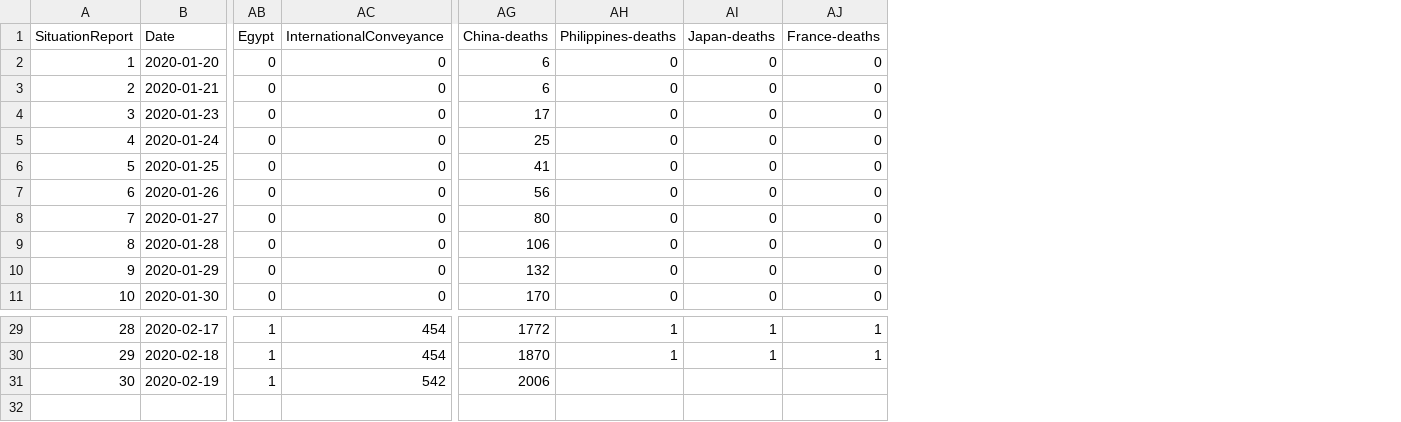
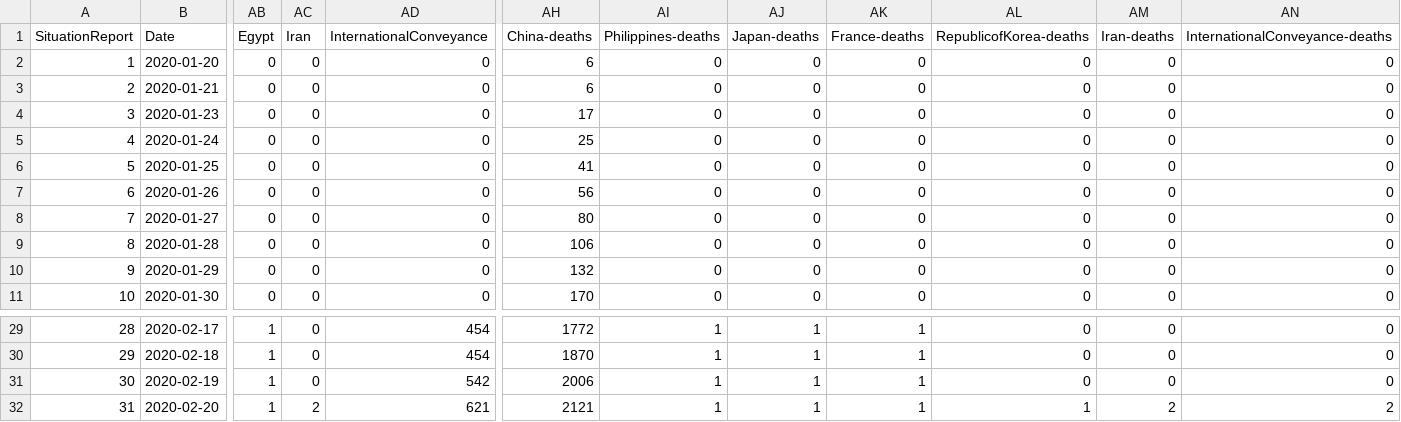
Before and after one commit to eebrown/data2019nCoV, a CSV file: data-raw/WHO_SR.csv, drawn as a sheet; only a part is shown, gaps mark what is left out; addresses are those after the commit; rows hold the shown columns only; the diff names each change by its address in the sheet, - before the commit and + after, or states it on an @@ line.

```diff
--- a/data-raw/WHO_SR.csv
+++ b/data-raw/WHO_SR.csv
+column AC (Iran), rows 2-11: all 0; rows 29-31: all 0
+column AL (RepublicofKorea-deaths), rows 2-11: all 0; rows 29-31: all 0
+column AM (Iran-deaths), rows 2-11: all 0; rows 29-31: all 0
+column AN (InternationalConveyance-deaths), rows 2-11: all 0; rows 29-31: all 0
-AI31 (Philippines-deaths): (empty)
+AI31 (Philippines-deaths): 1
-AJ31 (Japan-deaths): (empty)
+AJ31 (Japan-deaths): 1
-AK31 (France-deaths): (empty)
+AK31 (France-deaths): 1
+row 32: 31 | 2020-02-20 | 1 | 2 | 621 | 2121 | 1 | 1 | 1 | 1 | 2 | 2
```
Also changed, not shown: 7 other files.
